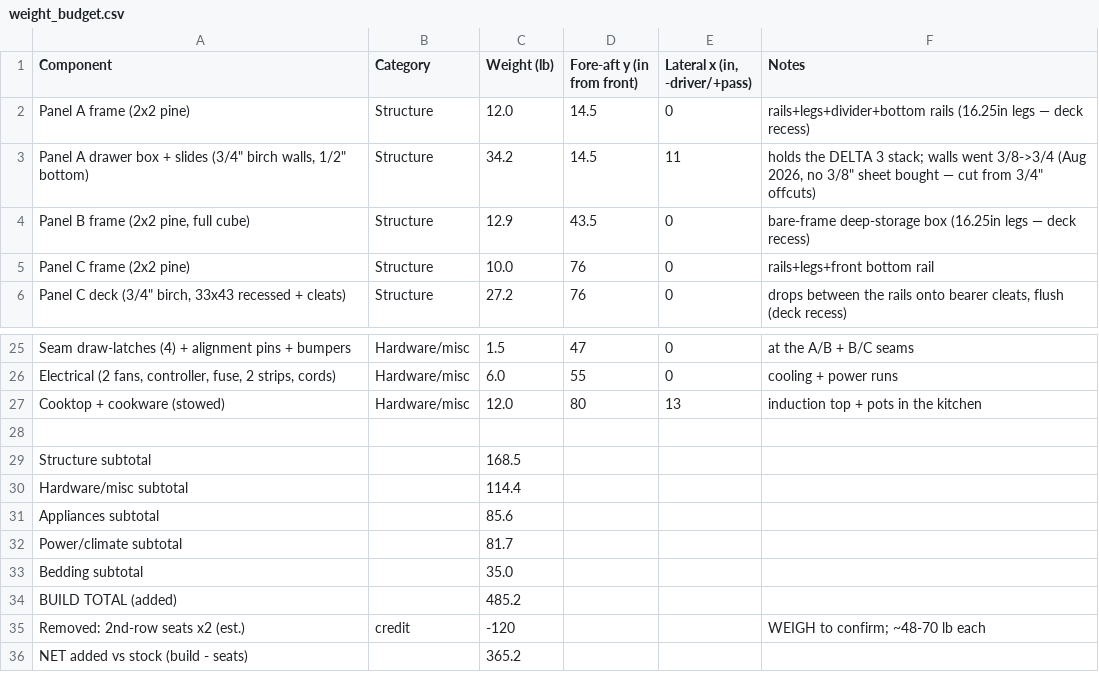
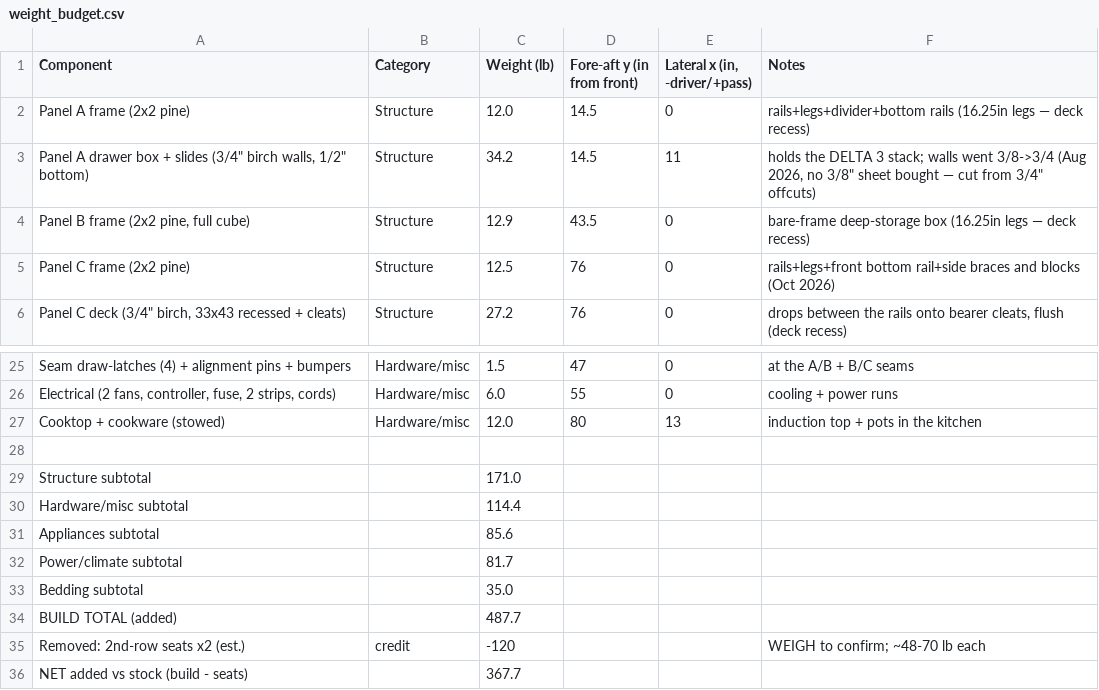
Before and after one commit to jjjjj-enterprises/sienna_camper, a CSV file: weight_budget.csv, drawn as a sheet; only a part is shown, gaps mark what is left out.

Commit message:
Panel C gets side braces at 12½"; the anchor board's chains wrap the ⅝" hoop bars with quick links instead of shackles, and its rungs get rust-proofed
- Panel C: a 29½" 2×2 brace each side from the rear corner leg to a 4⅞" block on the wall, fixed with 3" SPAX; new Figs 6–10, cut list, hardware and build step; in the model, renders, build plan and weight budget (+2.5 lb)
- Anchor board: rust-proofing step for the rungs; shackles dropped (hoop bars are ⅝"), 4 quick links and 2 ft of chain; hoop drop 1⅞" loaded, chains tensioned with the fridge in
- Van measure sheet: hoop-drop measurements (D, T, G, E, F), all recorded
- Kitchen drawer sheet and build plan: squared-unit hanging method

```diff
--- a/weight_budget.csv
+++ b/weight_budget.csv
@@ -4,3 +4,3 @@ Panel A frame (2x2 pine),Structure,12.0,14.5,0,rails+legs+divider+bottom rails (
 "Panel B frame (2x2 pine, full cube)",Structure,12.9,43.5,0,bare-frame deep-storage box (16.25in legs — deck recess)
-Panel C frame (2x2 pine),Structure,10.0,76,0,rails+legs+front bottom rail
+Panel C frame (2x2 pine),Structure,12.5,76,0,rails+legs+front bottom rail+side braces and blocks (Oct 2026)
 "Panel C deck (3/4"" birch, 33x43 recessed + cleats)",Structure,27.2,76,0,"drops between the rails onto bearer cleats, flush (deck recess)"
@@ -28,3 +28,3 @@ Cooktop + cookware (stowed),Hardware/misc,12.0,80,13,induction top + pots in the
 
-Structure subtotal,,168.5,,,
+Structure subtotal,,171.0,,,
 Hardware/misc subtotal,,114.4,,,
@@ -33,4 +33,4 @@ Power/climate subtotal,,81.7,,,
 Bedding subtotal,,35.0,,,
-BUILD TOTAL (added),,485.2,,,
+BUILD TOTAL (added),,487.7,,,
 Removed: 2nd-row seats x2 (est.),credit,-120,,,WEIGH to confirm; ~48-70 lb each
-NET added vs stock (build - seats),,365.2,,,
+NET added vs stock (build - seats),,367.7,,,
```
Also changed, not shown: 22 other files.
